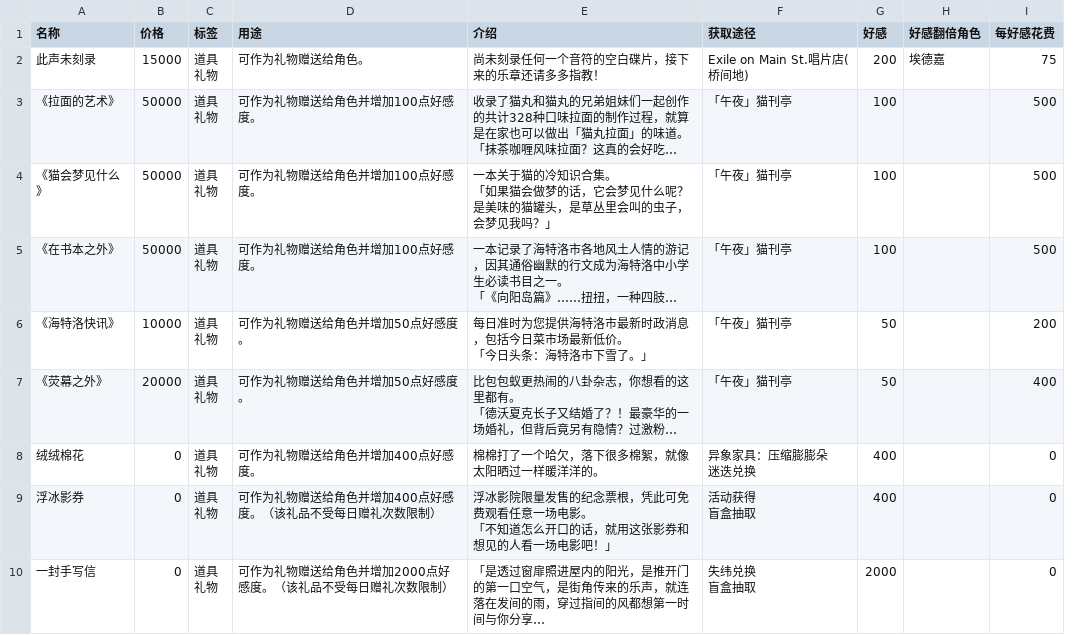
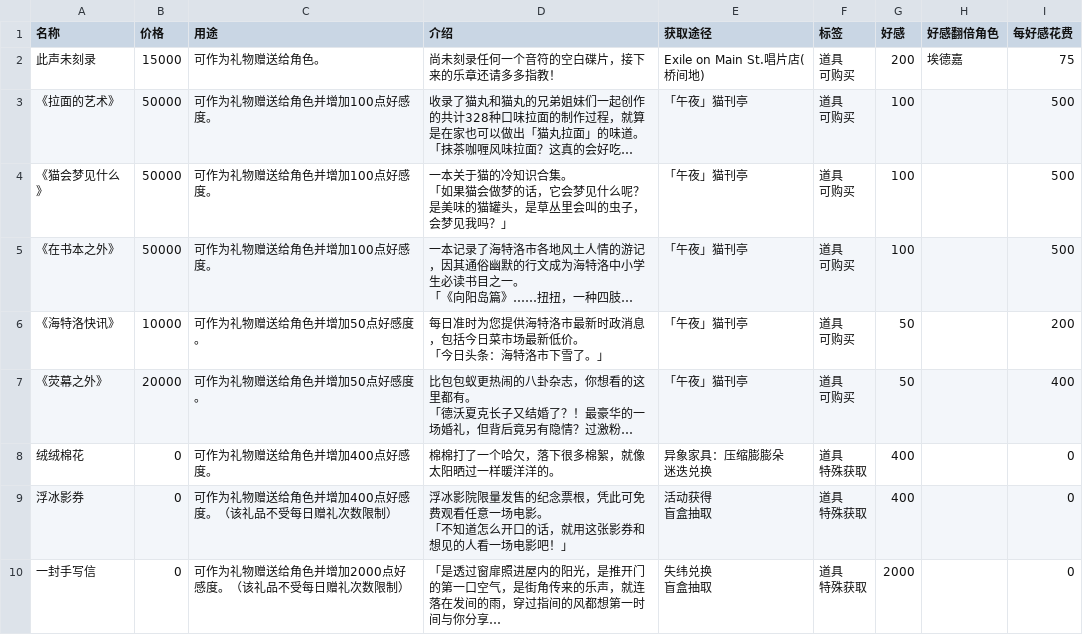
Before and after one commit to NTE-Wiki/Wiki, a CSV file: items/assets/db/props_is_gift.csv, drawn as a sheet; only a part is shown; long unchanged cells end in …; removed rows and columns are numbered as before the commit, all else as after; ↵ is a line break in a cell; the diff names each change by its address in the sheet, - before the commit and + after, or states it on an @@ line.

```diff
--- a/items/assets/db/props_is_gift.csv
+++ b/items/assets/db/props_is_gift.csv
-column C (标签), rows 2-10: all 道具 ↵ 礼物
+column F (标签), rows 2-10: 道具 ↵ 可购买 | 道具 ↵ 可购买 | 道具 ↵ 可购买 | 道具 ↵ 可购买 | 道具 ↵ 可购买 | 道具 ↵ 可购买 | 道具 ↵ 特殊获取 | 道具 ↵ 特殊获取 | 道具 ↵ 特殊获取
```
Also changed, not shown: 1 other file.
